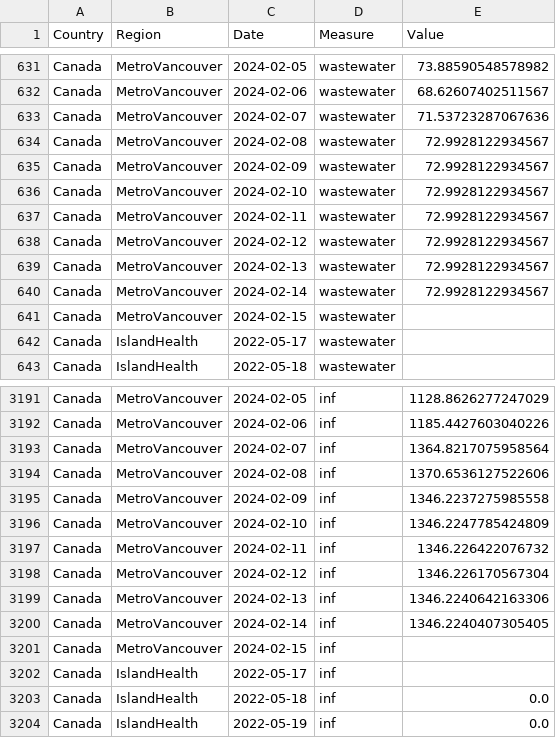
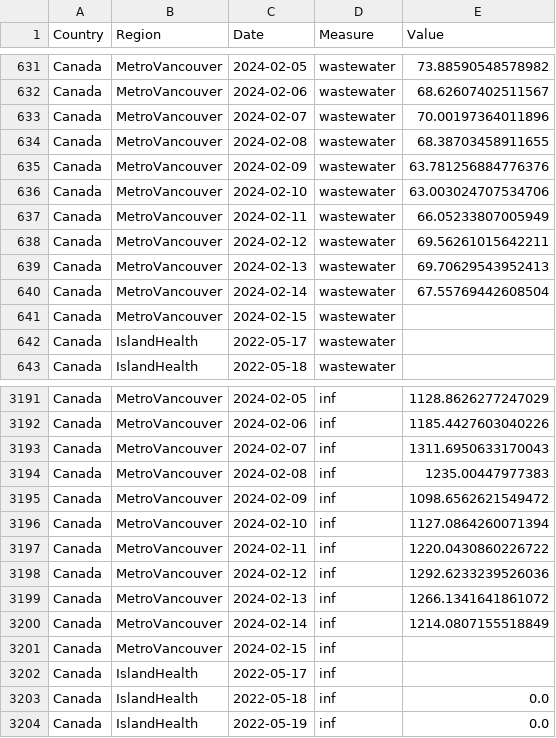
Before and after one commit to necsi/WHN-Wastewater-Code, a CSV file: Canada_cleaned.csv, drawn as a sheet; only a part is shown, gaps mark what is left out.

```diff
--- a/Canada_cleaned.csv
+++ b/Canada_cleaned.csv
@@ -632,10 +632,10 @@ Canada,MetroVancouver,2024-02-05,wastewater,73.88590548578982
 Canada,MetroVancouver,2024-02-06,wastewater,68.62607402511567
-Canada,MetroVancouver,2024-02-07,wastewater,71.53723287067636
-Canada,MetroVancouver,2024-02-08,wastewater,72.9928122934567
-Canada,MetroVancouver,2024-02-09,wastewater,72.9928122934567
-Canada,MetroVancouver,2024-02-10,wastewater,72.9928122934567
-Canada,MetroVancouver,2024-02-11,wastewater,72.9928122934567
-Canada,MetroVancouver,2024-02-12,wastewater,72.9928122934567
-Canada,MetroVancouver,2024-02-13,wastewater,72.9928122934567
-Canada,MetroVancouver,2024-02-14,wastewater,72.9928122934567
+Canada,MetroVancouver,2024-02-07,wastewater,70.00197364011896
+Canada,MetroVancouver,2024-02-08,wastewater,68.38703458911655
+Canada,MetroVancouver,2024-02-09,wastewater,63.781256884776376
+Canada,MetroVancouver,2024-02-10,wastewater,63.003024707534706
+Canada,MetroVancouver,2024-02-11,wastewater,66.05233807005949
+Canada,MetroVancouver,2024-02-12,wastewater,69.56261015642211
+Canada,MetroVancouver,2024-02-13,wastewater,69.70629543952413
+Canada,MetroVancouver,2024-02-14,wastewater,67.55769442608504
 Canada,MetroVancouver,2024-02-15,wastewater,
@@ -3192,10 +3192,10 @@ Canada,MetroVancouver,2024-02-05,inf,1128.8626277247029
 Canada,MetroVancouver,2024-02-06,inf,1185.4427603040226
-Canada,MetroVancouver,2024-02-07,inf,1364.8217075958564
-Canada,MetroVancouver,2024-02-08,inf,1370.6536127522606
-Canada,MetroVancouver,2024-02-09,inf,1346.2237275985558
-Canada,MetroVancouver,2024-02-10,inf,1346.2247785424809
-Canada,MetroVancouver,2024-02-11,inf,1346.226422076732
-Canada,MetroVancouver,2024-02-12,inf,1346.226170567304
-Canada,MetroVancouver,2024-02-13,inf,1346.2240642163306
-Canada,MetroVancouver,2024-02-14,inf,1346.2240407305405
+Canada,MetroVancouver,2024-02-07,inf,1311.6950633170043
+Canada,MetroVancouver,2024-02-08,inf,1235.00447977383
+Canada,MetroVancouver,2024-02-09,inf,1098.6562621549472
+Canada,MetroVancouver,2024-02-10,inf,1127.0864260071394
+Canada,MetroVancouver,2024-02-11,inf,1220.0430860226722
+Canada,MetroVancouver,2024-02-12,inf,1292.6233239526036
+Canada,MetroVancouver,2024-02-13,inf,1266.1341641861072
+Canada,MetroVancouver,2024-02-14,inf,1214.0807155518849
 Canada,MetroVancouver,2024-02-15,inf,
```
Also changed, not shown: Canada/BC_estimate_infections.csv, 1 other file.
